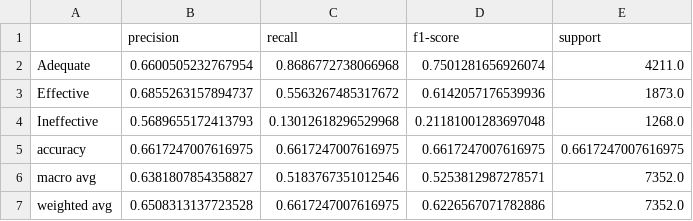
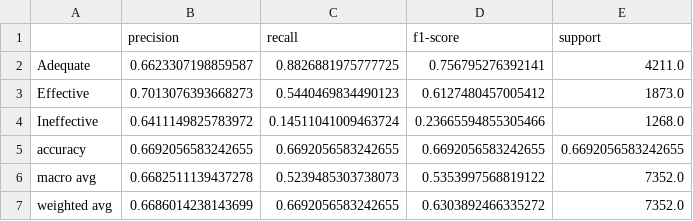
Before and after one commit to UVG-Works-Hub/argument-quality-prediction, a CSV file: saved/metrics/classification_report_keras_nn.csv, drawn as a sheet.

```diff
--- a/saved/metrics/classification_report_keras_nn.csv
+++ b/saved/metrics/classification_report_keras_nn.csv
@@ -1,7 +1,7 @@
 ,precision,recall,f1-score,support
-Adequate,0.6600505232767954,0.8686772738066968,0.7501281656926074,4211.0
-Effective,0.6855263157894737,0.5563267485317672,0.6142057176539936,1873.0
-Ineffective,0.5689655172413793,0.13012618296529968,0.21181001283697048,1268.0
-accuracy,0.6617247007616975,0.6617247007616975,0.6617247007616975,0.6617247007616975
-macro avg,0.6381807854358827,0.5183767351012546,0.5253812987278571,7352.0
-weighted avg,0.6508313137723528,0.6617247007616975,0.6226567071782886,7352.0
+Adequate,0.6623307198859587,0.8826881975777725,0.756795276392141,4211.0
+Effective,0.7013076393668273,0.5440469834490123,0.6127480457005412,1873.0
+Ineffective,0.6411149825783972,0.14511041009463724,0.23665594855305466,1268.0
+accuracy,0.6692056583242655,0.6692056583242655,0.6692056583242655,0.6692056583242655
+macro avg,0.6682511139437278,0.5239485303738073,0.5353997568819122,7352.0
+weighted avg,0.6686014238143699,0.6692056583242655,0.6303892466335272,7352.0
```
Also changed, not shown: saved/metrics/classification_report_pytorch_nn.csv, saved/metrics/xgboost_feature_importances.csv, 11 other files.
